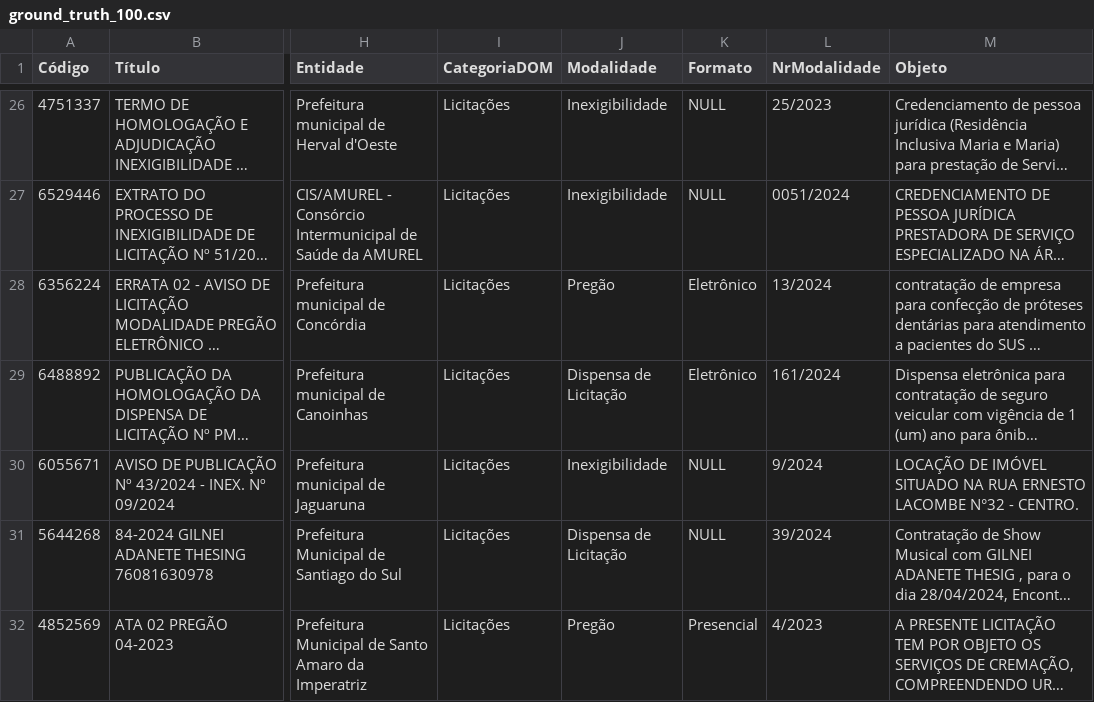
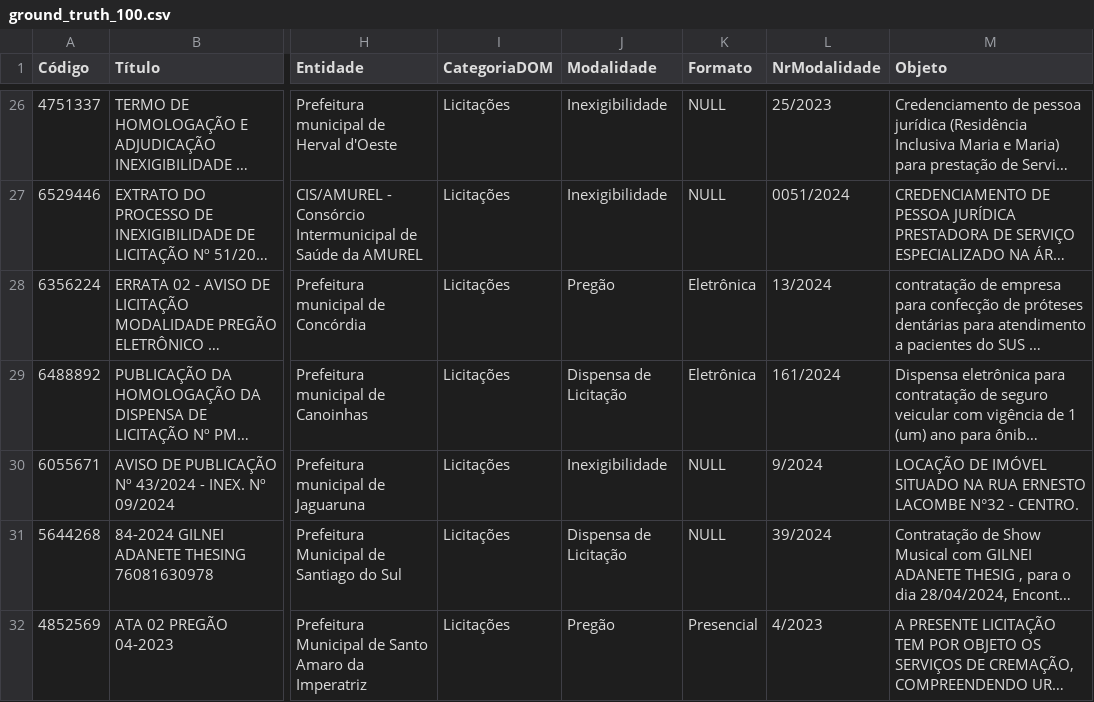
Before and after one commit to felipevalentin/tcc, a CSV file: resources/ground_truth_100.csv, drawn as a sheet; only a part is shown, gaps mark what is left out; long unchanged cells end in …; the diff covers the shown part only; the diff names each change by its address in the sheet, - before the commit and + after, or states it on an @@ line.

```diff
--- a/resources/ground_truth_100.csv
+++ b/resources/ground_truth_100.csv
-K28:K29 (Formato): Eletrônico
+K28:K29 (Formato): Eletrônica
```
Also changed, not shown: 27 edited cells elsewhere in this file, 44 other files.
